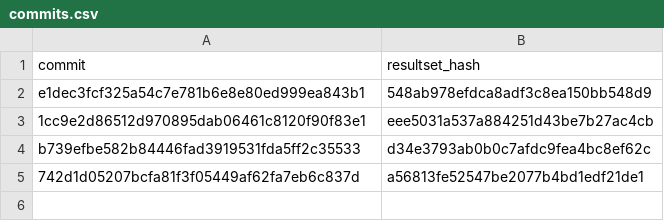
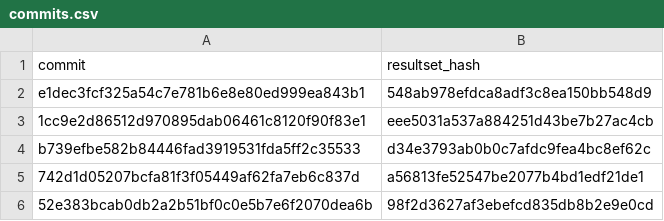
Before and after one commit to haleyjeppson/ggmosaic, a CSV file: visual_test/vtest/commits.csv, drawn as a sheet; the diff names each change by its address in the sheet, - before the commit and + after, or states it on an @@ line.

```diff
--- a/visual_test/vtest/commits.csv
+++ b/visual_test/vtest/commits.csv
+row 6: 52e383bcab0db2a2b51bf0c0e5b7e6f2070dea6b | 98f2d3627af3ebefcd835db8b2e9e0cd
```
Also changed, not shown: visual_test/vtest/resultsets.csv, 12 other files.
